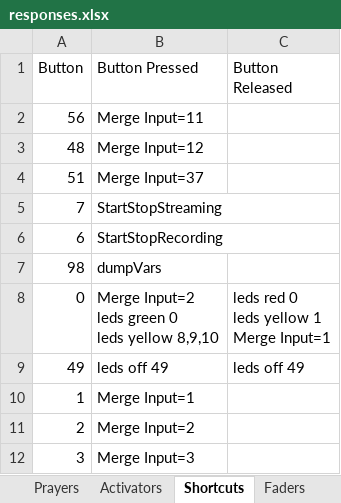
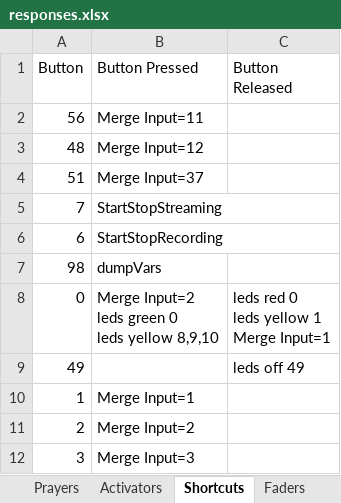
Before and after one commit to lobosat/APCvmix, an Excel workbook: responses.xlsx, sheet Shortcuts, drawn as a sheet; values as stored, in another font and other column widths than the file's, no borders; the diff names each change by its address in the sheet, - before the commit and + after, or states it on an @@ line.

```diff
--- a/responses.xlsx (sheet Shortcuts)
+++ b/responses.xlsx (sheet Shortcuts)
-B9 (Button Pressed): leds off 49
+B9 (Button Pressed): (empty)
```
Also changed, not shown: sheet Activators, 2 other files.
